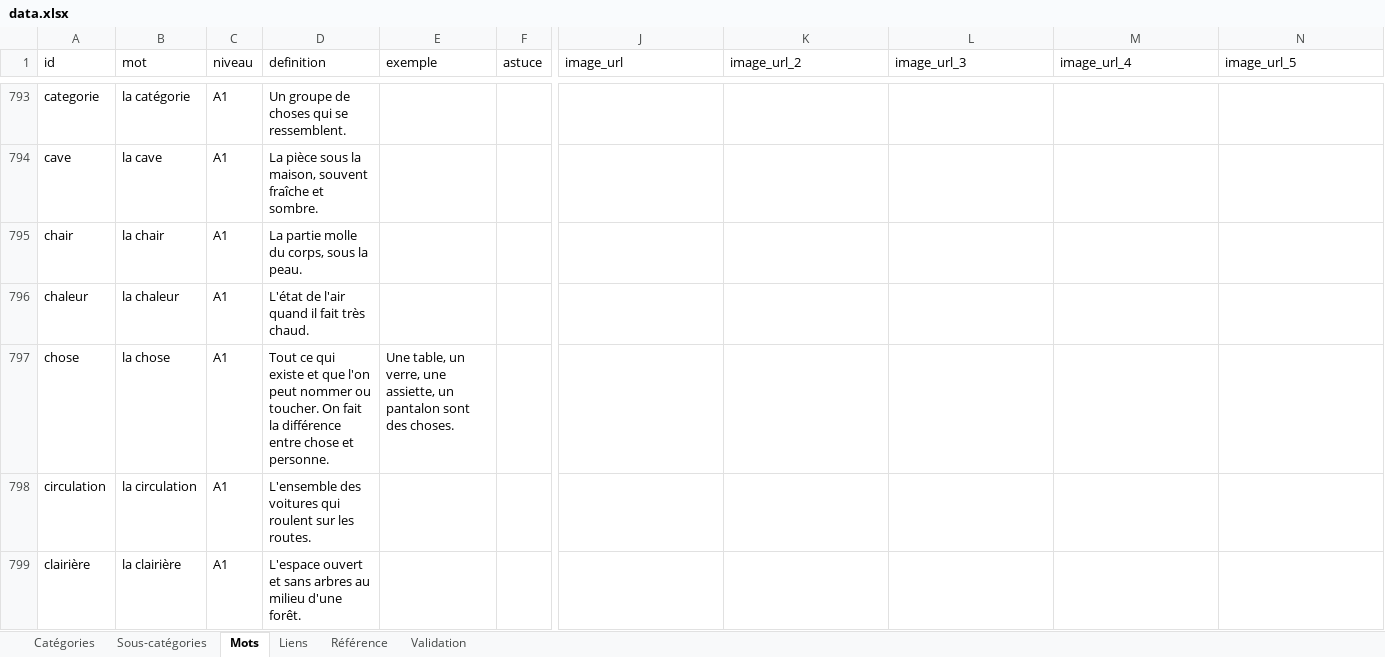
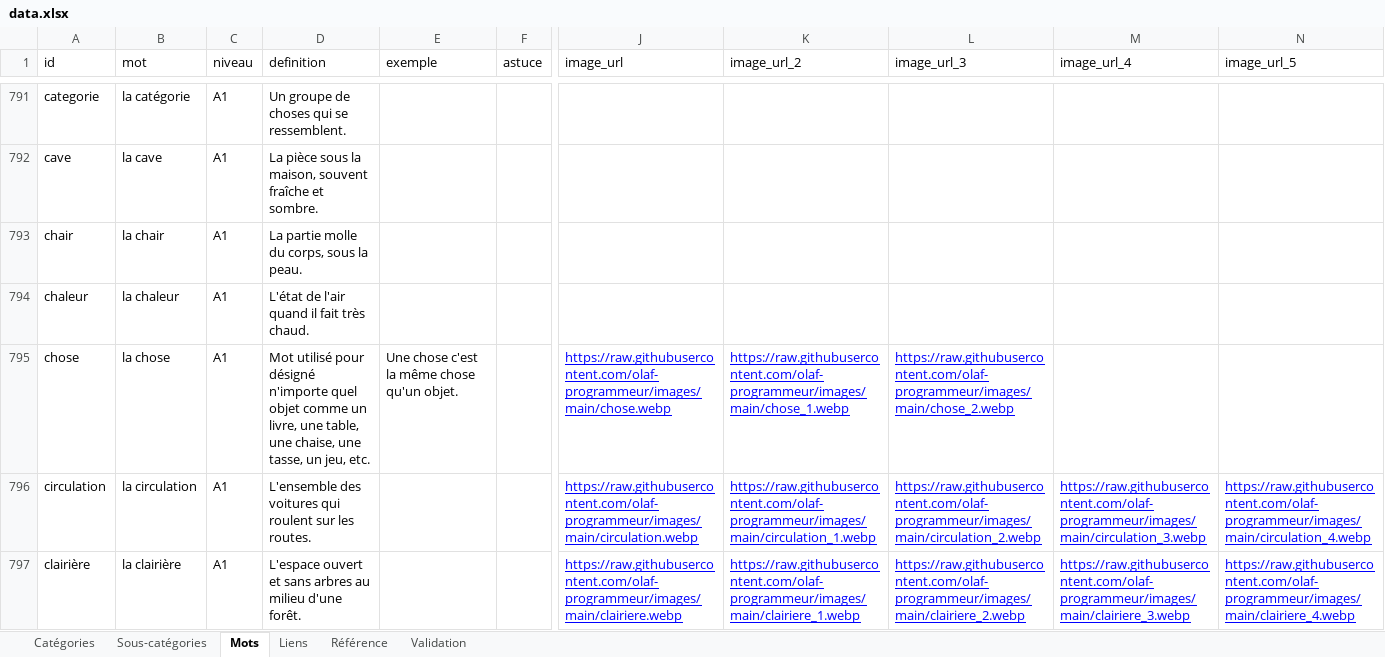
Before and after one commit to olaf-programmeur/vocab-app, an Excel workbook: public/data.xlsx, sheet Mots, drawn as a sheet; only a part is shown, gaps mark what is left out; values as stored, in another font and other column widths than the file's, no borders; addresses are those after the commit; the diff covers the shown part only; the diff names each change by its address in the sheet, - before the commit and + after, or states it on an @@ line.

Commit message:
Add files via upload

```diff
--- a/public/data.xlsx (sheet Mots)
+++ b/public/data.xlsx (sheet Mots)
-D795 (definition): Tout ce qui existe et que l'on peut nommer ou toucher. On fait la différence entre chose et personne.
+D795 (definition): Mot utilisé pour désigné n'importe quel objet comme un livre, une table, une chaise, une tasse, un jeu, etc.
-E795 (exemple): Une table, un verre, une assiette, un pantalon sont des choses.
+E795 (exemple): Une chose c'est la même chose qu'un objet.
-J795 (image_url): (empty)
+J795 (image_url): https://raw.githubusercontent.com/olaf-programmeur/images/main/chose.webp
-K795 (image_url_2): (empty)
+K795 (image_url_2): https://raw.githubusercontent.com/olaf-programmeur/images/main/chose_1.webp
-L795 (image_url_3): (empty)
+L795 (image_url_3): https://raw.githubusercontent.com/olaf-programmeur/images/main/chose_2.webp
-J796 (image_url): (empty)
+J796 (image_url): https://raw.githubusercontent.com/olaf-programmeur/images/main/circulation.webp
-K796 (image_url_2): (empty)
+K796 (image_url_2): https://raw.githubusercontent.com/olaf-programmeur/images/main/circulation_1.webp
-L796 (image_url_3): (empty)
+L796 (image_url_3): https://raw.githubusercontent.com/olaf-programmeur/images/main/circulation_2.webp
-M796 (image_url_4): (empty)
+M796 (image_url_4): https://raw.githubusercontent.com/olaf-programmeur/images/main/circulation_3.webp
-N796 (image_url_5): (empty)
+N796 (image_url_5): https://raw.githubusercontent.com/olaf-programmeur/images/main/circulation_4.webp
-J797 (image_url): (empty)
+J797 (image_url): https://raw.githubusercontent.com/olaf-programmeur/images/main/clairiere.webp
-K797 (image_url_2): (empty)
+K797 (image_url_2): https://raw.githubusercontent.com/olaf-programmeur/images/main/clairiere_1.webp
-L797 (image_url_3): (empty)
+L797 (image_url_3): https://raw.githubusercontent.com/olaf-programmeur/images/main/clairiere_2.webp
-M797 (image_url_4): (empty)
+M797 (image_url_4): https://raw.githubusercontent.com/olaf-programmeur/images/main/clairiere_3.webp
-N797 (image_url_5): (empty)
+N797 (image_url_5): https://raw.githubusercontent.com/olaf-programmeur/images/main/clairiere_4.webp
```
Also changed, not shown: 2 removed rows, 215 edited cells and cell formats elsewhere in this sheet, sheet Validation, sheet Liens.
